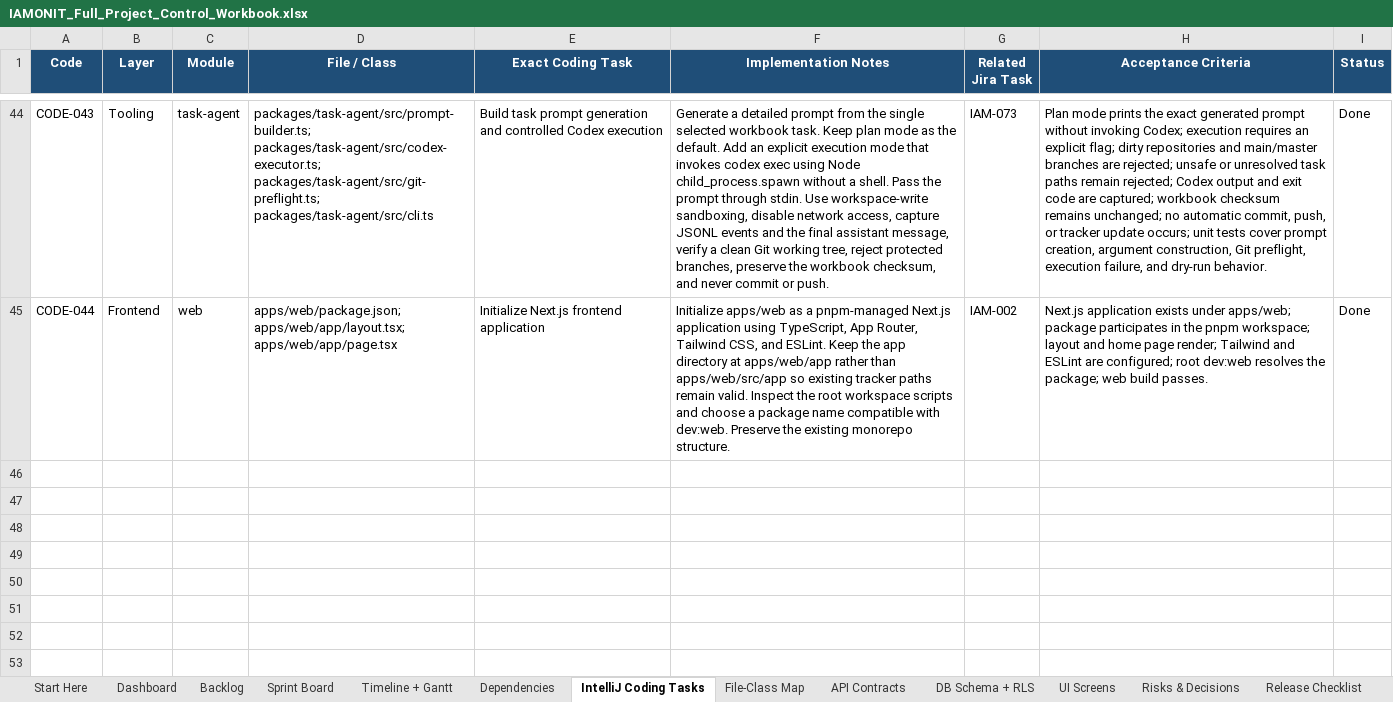
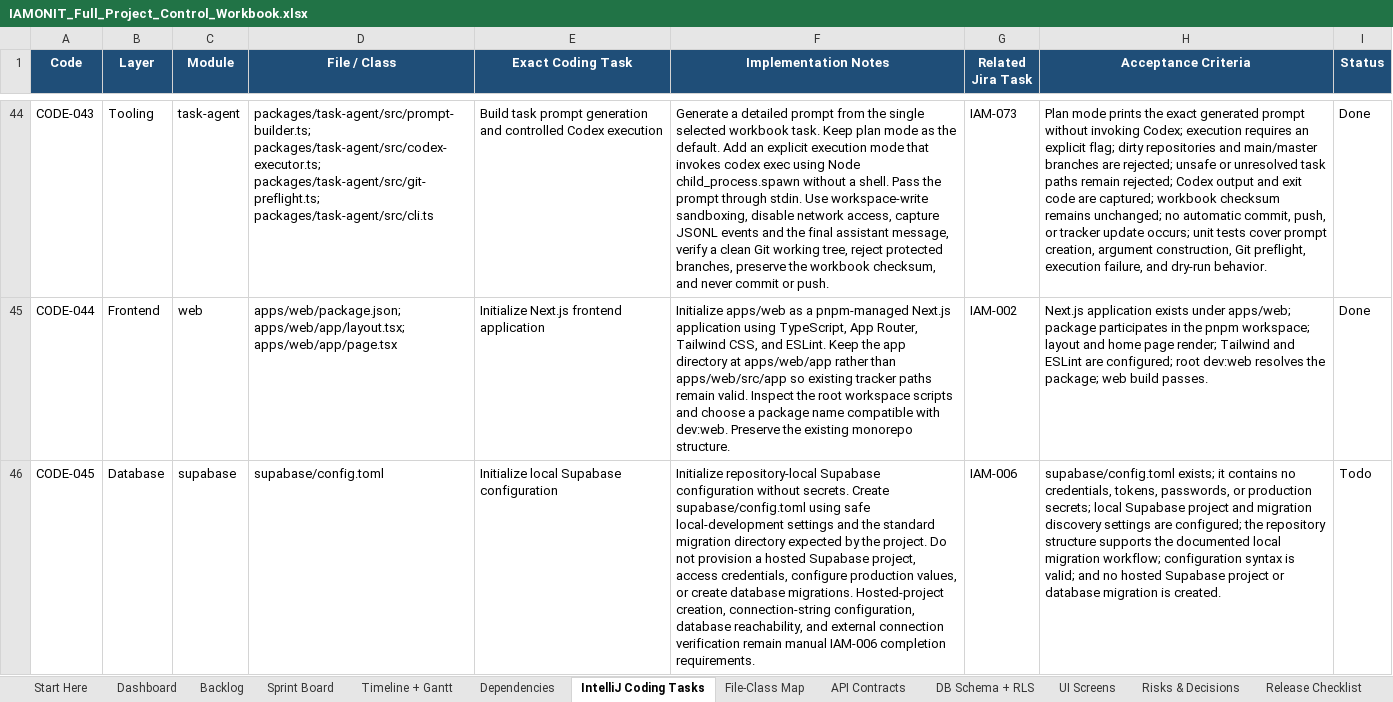
Before and after one commit to azemedkun-git/iamonit-platform, an Excel workbook: planning/IAMONIT_Full_Project_Control_Workbook.xlsx, sheet IntelliJ Coding Tasks, drawn as a sheet; only a part is shown, gaps mark what is left out; values as stored, in another font and other column widths than the file's, no borders; conditional formats not drawn; the diff names each change by its address in the sheet, - before the commit and + after, or states it on an @@ line.

Commit message:
CODE-045 Add local Supabase configuration task

```diff
--- a/planning/IAMONIT_Full_Project_Control_Workbook.xlsx (sheet IntelliJ Coding Tasks)
+++ b/planning/IAMONIT_Full_Project_Control_Workbook.xlsx (sheet IntelliJ Coding Tasks)
+row 46: CODE-045 | Database | supabase | supabase/config.toml | Initialize local Supabase configuration | Initialize repository-local Supabase configuration without secrets. Create supabase/config.toml using safe local-development settings and the standard migration directory expected by the project. Do not provision a hosted Supabase project, access credentials, configure production values, or create database migrations. Hosted-project creation, connection-string configuration, database reachability, and external connection verification remain manual IAM-006 completion requirements. | IAM-006 | supabase/config.toml exists; it contains no credentials, tokens, passwords, or production secrets; local Supabase project and migration discovery settings are configured; the repository structure supports the documented local migration workflow; configuration syntax is valid; and no hosted Supabase project or database migration is created. | Todo
```
Also changed, not shown: sheet File-Class Map.
